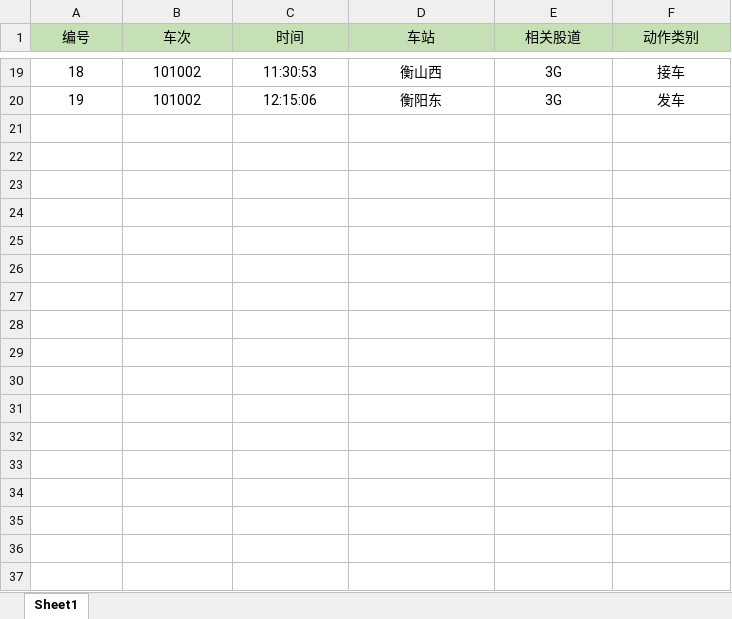
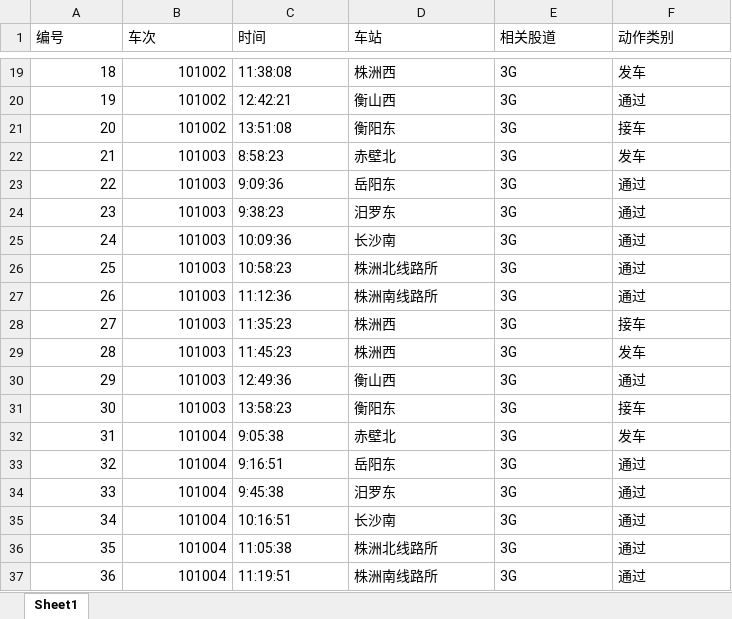
Before and after one commit to bydali/OperationSchedule, an Excel workbook: Java版计划图编辑内容.xlsx, sheet Sheet1, drawn as a sheet; only a part is shown, gaps mark what is left out; values as stored, in another font and other column widths than the file's, no borders; the diff covers the shown part only; the diff names each change by its address in the sheet, - before the commit and + after, or states it on an @@ line.

```diff
--- a/Java版计划图编辑内容.xlsx (sheet Sheet1)
+++ b/Java版计划图编辑内容.xlsx (sheet Sheet1)
@@ A1:F1 fill: #C5E0B4 → none, alignment: center → left @@
-A19:B20 alignment: center
+A19:B20 alignment: right
-C19:F20 alignment: center
+C19:F20 alignment: left
-C19 (时间): 11:30:53
+C19 (时间): 11:38:08
-D19 (车站): 衡山西
+D19 (车站): 株洲西
-F19 (动作类别): 接车
+F19 (动作类别): 发车
-C20 (时间): 12:15:06
+C20 (时间): 12:42:21
-D20 (车站): 衡阳东
+D20 (车站): 衡山西
-F20 (动作类别): 发车
+F20 (动作类别): 通过
+row 21: 20 | 101002 | 13:51:08 | 衡阳东 | 3G | 接车
+row 22: 21 | 101003 | 8:58:23 | 赤壁北 | 3G | 发车
+row 23: 22 | 101003 | 9:09:36 | 岳阳东 | 3G | 通过
+row 24: 23 | 101003 | 9:38:23 | 汨罗东 | 3G | 通过
+row 25: 24 | 101003 | 10:09:36 | 长沙南 | 3G | 通过
+row 26: 25 | 101003 | 10:58:23 | 株洲北线路所 | 3G | 通过
+row 27: 26 | 101003 | 11:12:36 | 株洲南线路所 | 3G | 通过
+row 28: 27 | 101003 | 11:35:23 | 株洲西 | 3G | 接车
+row 29: 28 | 101003 | 11:45:23 | 株洲西 | 3G | 发车
+row 30: 29 | 101003 | 12:49:36 | 衡山西 | 3G | 通过
+row 31: 30 | 101003 | 13:58:23 | 衡阳东 | 3G | 接车
+row 32: 31 | 101004 | 9:05:38 | 赤壁北 | 3G | 发车
+row 33: 32 | 101004 | 9:16:51 | 岳阳东 | 3G | 通过
+row 34: 33 | 101004 | 9:45:38 | 汨罗东 | 3G | 通过
+row 35: 34 | 101004 | 10:16:51 | 长沙南 | 3G | 通过
+row 36: 35 | 101004 | 11:05:38 | 株洲北线路所 | 3G | 通过
+row 37: 36 | 101004 | 11:19:51 | 株洲南线路所 | 3G | 通过
```
Also changed, not shown: 115 added rows, 1 removed row, 24 edited cells and cell formats elsewhere in this sheet, 4 other files.
